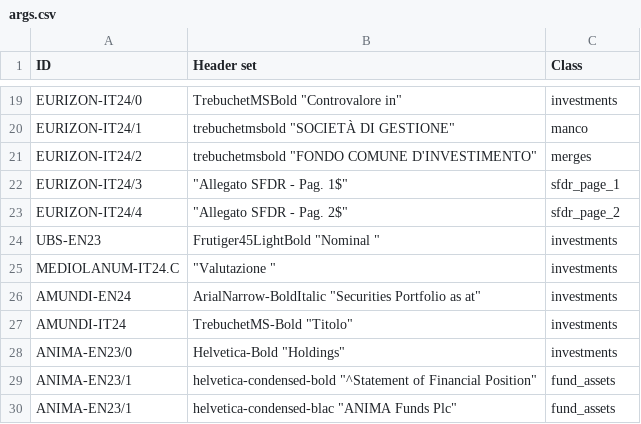
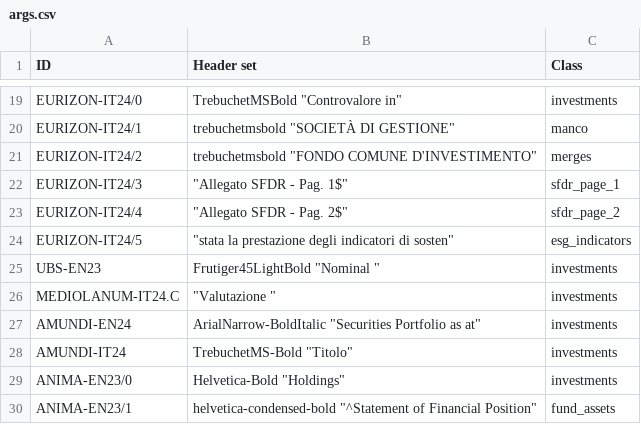
Before and after one commit to tvp-freeports/analysis_finance_reports, a CSV file: src/freeports_analysis/formats/algorithms/structured/page_classify/args.csv, drawn as a sheet; only a part is shown, gaps mark what is left out; the shorter side is filled out with more unchanged rows.

Commit message:
added indicators to eurizon-it24

```diff
--- a/src/freeports_analysis/formats/algorithms/structured/page_classify/args.csv
+++ b/src/freeports_analysis/formats/algorithms/structured/page_classify/args.csv
@@ -23,2 +23,3 @@ EURIZON-IT24/3,"""Allegato SFDR - Pag. 1$""",sfdr_page_1
 EURIZON-IT24/4,"""Allegato SFDR - Pag. 2$""",sfdr_page_2
+EURIZON-IT24/5,"""stata la prestazione degli indicatori di sosten""",esg_indicators
 UBS-EN23,"Frutiger45LightBold ""Nominal """,investments
```
Also changed, not shown: src/freeports_analysis/formats/algorithms/data/alghoritms_schedule.csv, 1 other file.
